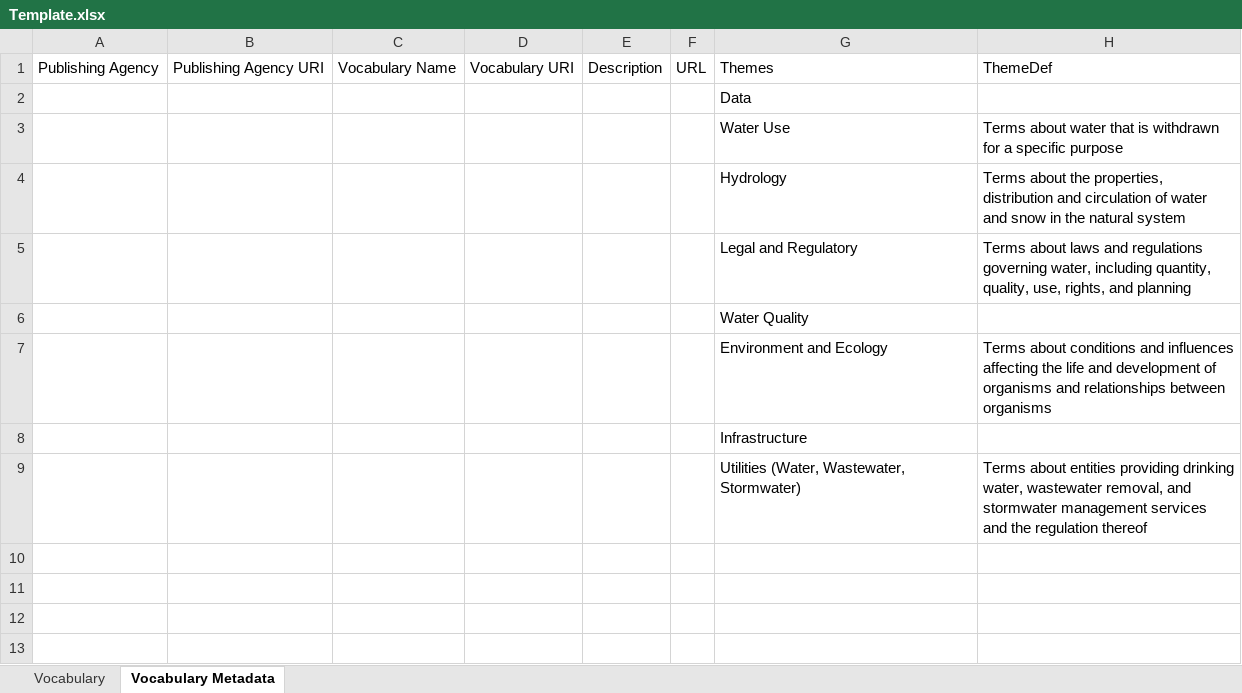
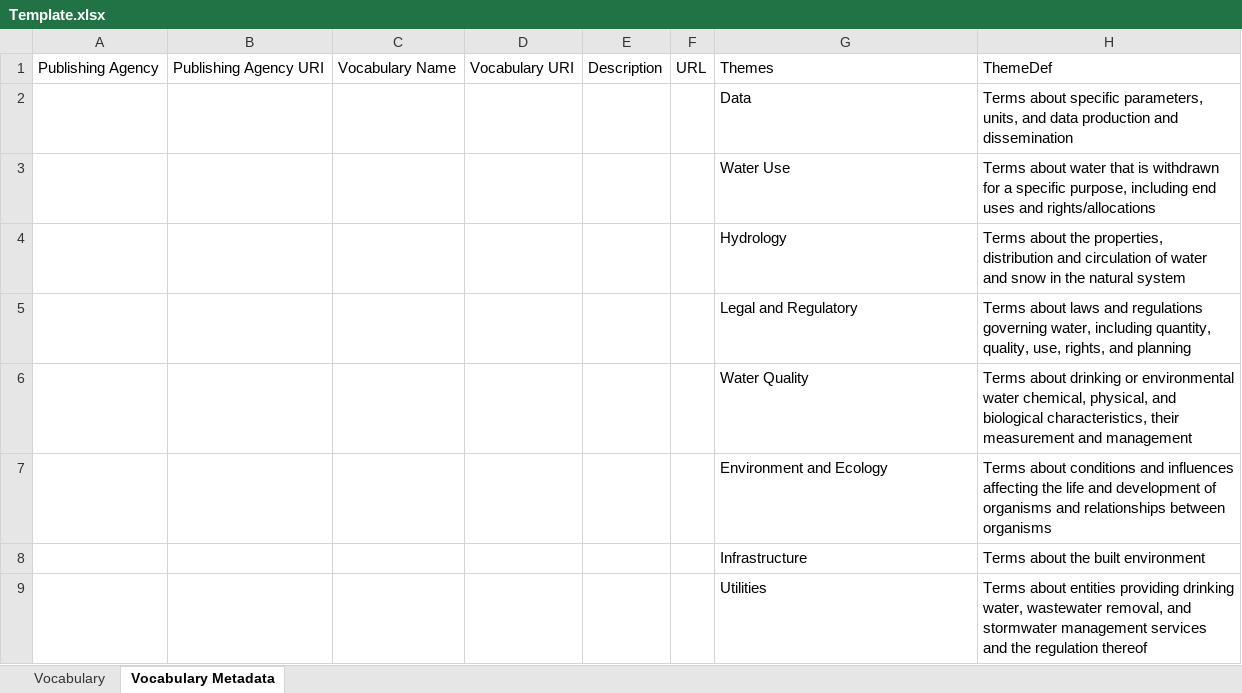
Before and after one commit to internetofwater/Glossary, an Excel workbook: Template.xlsx, sheet Vocabulary Metadata, drawn as a sheet; values as stored, in another font and other column widths than the file's, no borders; the diff names each change by its address in the sheet, - before the commit and + after, or states it on an @@ line.

Commit message:
updated template

```diff
--- a/Template.xlsx (sheet Vocabulary Metadata)
+++ b/Template.xlsx (sheet Vocabulary Metadata)
-H2: (empty)
+H2: Terms about specific parameters, units, and data production and dissemination
-H3: …a specific purpose
+H3: …a specific purpose, including end uses and rights/allocations
-H6: (empty)
+H6: Terms about drinking or environmental water chemical, physical, and biological characteristics, their measurement and management
-H8: (empty)
+H8: Terms about the built environment
-G9: Utilities (Water, Wastewater, Stormwater)
+G9: Utilities
```
Also changed, not shown: Vocabularies/CA/ca-dwr-g.xlsx, Vocabularies/CO/co-cdr-g.xlsx, 3 other files.
